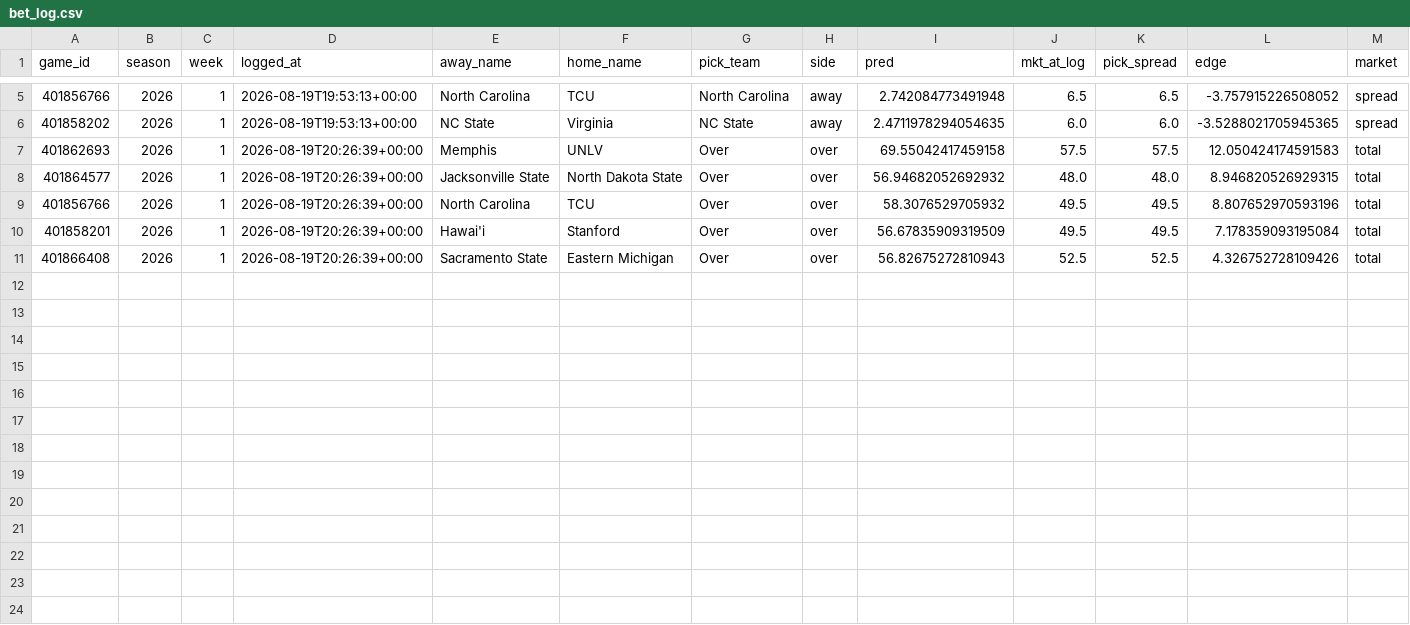
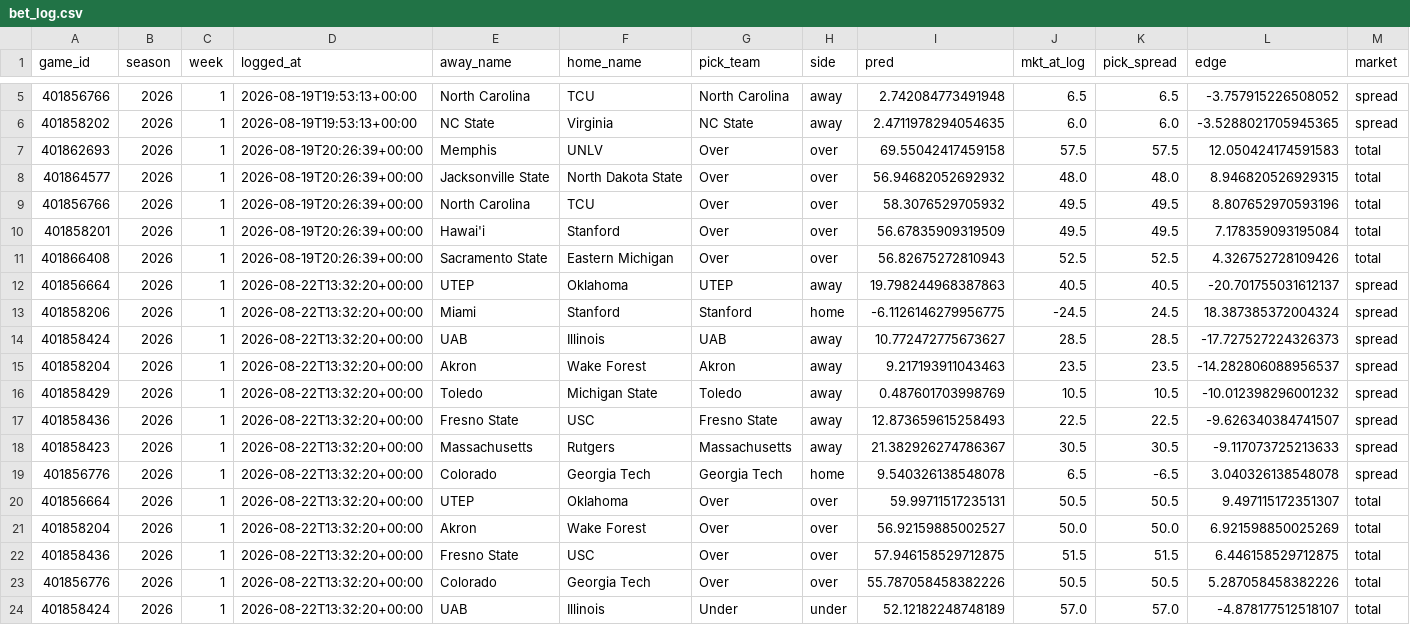
Before and after one commit to ajrog1-collab/CFB_Card, a CSV file: data/bet_log.csv, drawn as a sheet; only a part is shown, gaps mark what is left out; rows hold the shown columns only; the diff names each change by its address in the sheet, - before the commit and + after, or states it on an @@ line.

```diff
--- a/data/bet_log.csv
+++ b/data/bet_log.csv
+row 12: 401856664 | 2026 | 1 | 2026-08-22T13:32:20+00:00 | UTEP | Oklahoma | UTEP | away | 19.798244968387863 | 40.5 | 40.5 | -20.701755031612137 | spread
+row 13: 401858206 | 2026 | 1 | 2026-08-22T13:32:20+00:00 | Miami | Stanford | Stanford | home | -6.1126146279956775 | -24.5 | 24.5 | 18.387385372004324 | spread
+row 14: 401858424 | 2026 | 1 | 2026-08-22T13:32:20+00:00 | UAB | Illinois | UAB | away | 10.772472775673627 | 28.5 | 28.5 | -17.727527224326373 | spread
+row 15: 401858204 | 2026 | 1 | 2026-08-22T13:32:20+00:00 | Akron | Wake Forest | Akron | away | 9.217193911043463 | 23.5 | 23.5 | -14.282806088956537 | spread
+row 16: 401858429 | 2026 | 1 | 2026-08-22T13:32:20+00:00 | Toledo | Michigan State | Toledo | away | 0.487601703998769 | 10.5 | 10.5 | -10.012398296001232 | spread
+row 17: 401858436 | 2026 | 1 | 2026-08-22T13:32:20+00:00 | Fresno State | USC | Fresno State | away | 12.873659615258493 | 22.5 | 22.5 | -9.626340384741507 | spread
+row 18: 401858423 | 2026 | 1 | 2026-08-22T13:32:20+00:00 | Massachusetts | Rutgers | Massachusetts | away | 21.382926274786367 | 30.5 | 30.5 | -9.117073725213633 | spread
+row 19: 401856776 | 2026 | 1 | 2026-08-22T13:32:20+00:00 | Colorado | Georgia Tech | Georgia Tech | home | 9.540326138548078 | 6.5 | -6.5 | 3.040326138548078 | spread
+row 20: 401856664 | 2026 | 1 | 2026-08-22T13:32:20+00:00 | UTEP | Oklahoma | Over | over | 59.99711517235131 | 50.5 | 50.5 | 9.497115172351307 | total
+row 21: 401858204 | 2026 | 1 | 2026-08-22T13:32:20+00:00 | Akron | Wake Forest | Over | over | 56.92159885002527 | 50.0 | 50.0 | 6.921598850025269 | total
+row 22: 401858436 | 2026 | 1 | 2026-08-22T13:32:20+00:00 | Fresno State | USC | Over | over | 57.946158529712875 | 51.5 | 51.5 | 6.446158529712875 | total
+row 23: 401856776 | 2026 | 1 | 2026-08-22T13:32:20+00:00 | Colorado | Georgia Tech | Over | over | 55.787058458382226 | 50.5 | 50.5 | 5.287058458382226 | total
+row 24: 401858424 | 2026 | 1 | 2026-08-22T13:32:20+00:00 | UAB | Illinois | Under | under | 52.12182248748189 | 57.0 | 57.0 | -4.878177512518107 | total
```
Also changed, not shown: 9 other files.
